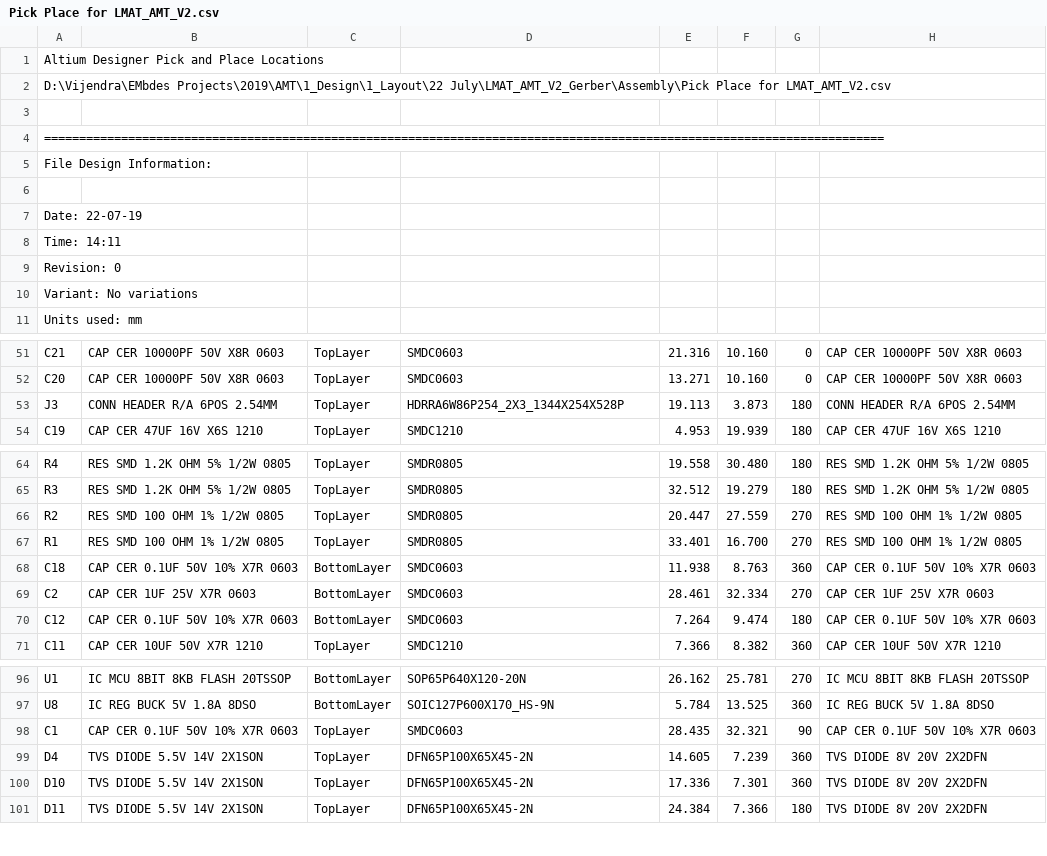
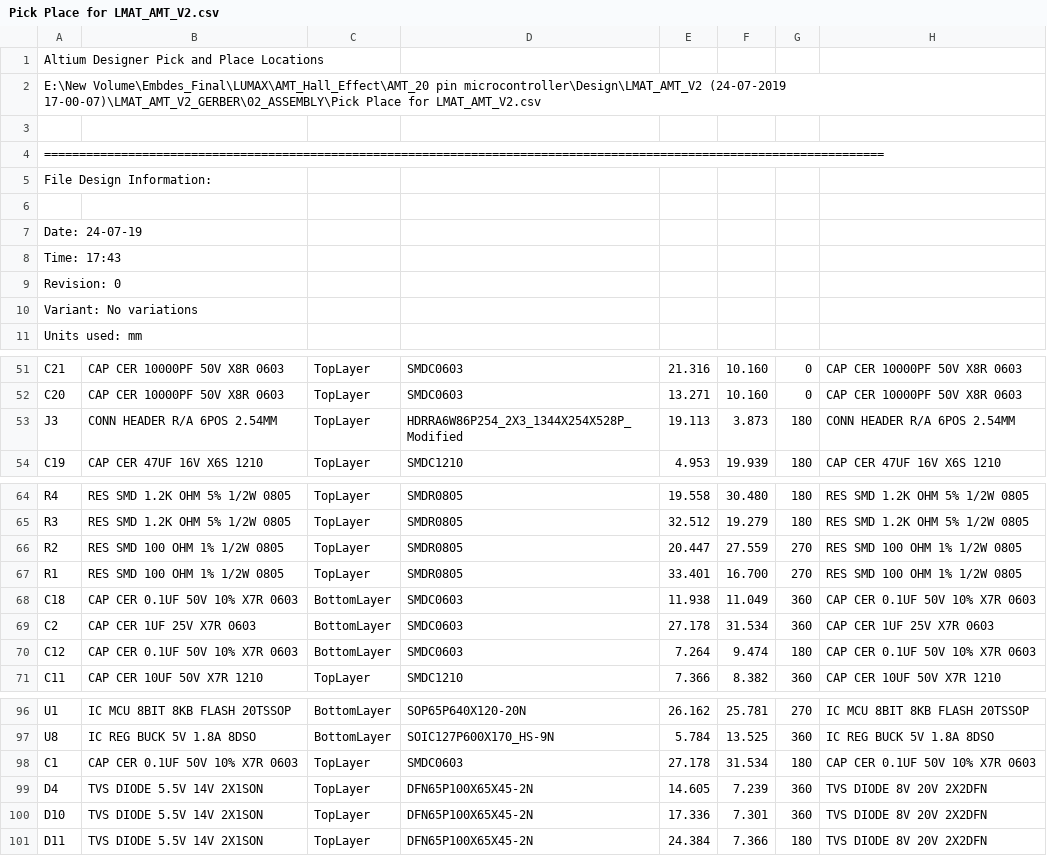
Before and after one commit to aravinth41/AMT, a CSV file: AMT HALL EFFECT/04_Project Outputs/Rev 2/02_ASSEMBLY/Pick Place for LMAT_AMT_V2.csv, drawn as a sheet; only a part is shown, gaps mark what is left out.

Commit message:
Latest design and gerber files of AMT

```diff
--- a/AMT HALL EFFECT/04_Project Outputs/Rev 2/02_ASSEMBLY/Pick Place for LMAT_AMT_V2.csv
+++ b/AMT HALL EFFECT/04_Project Outputs/Rev 2/02_ASSEMBLY/Pick Place for LMAT_AMT_V2.csv
@@ -1,3 +1,3 @@
 Altium Designer Pick and Place Locations
-D:\Vijendra\EMbdes Projects\2019\AMT\1_Design\1_Layout\22 July\LMAT_AMT_V2_Gerber\Assembly\Pick Place for LMAT_AMT_V2.csv
+E:\New Volume\Embdes_Final\LUMAX\AMT_Hall_Effect\AMT_20 pin microcontroller\Design\LMAT_AMT_V2 (24-07-2019 17-00-07)\LMAT_AMT_V2_GERBER\02_ASSEMBLY\Pick Place for LMAT_AMT_V2.csv
 
@@ -6,4 +6,4 @@ File Design Information:
 
-Date:       22-07-19
-Time:       14:11
+Date:       24-07-19
+Time:       17:43
 Revision:   0
@@ -52,3 +52,3 @@ Units used: mm
 "C20","CAP CER 10000PF 50V X8R 0603","TopLayer","SMDC0603","13.271","10.160","0","CAP CER 10000PF 50V X8R 0603"
-"J3","CONN HEADER R/A 6POS 2.54MM","TopLayer","HDRRA6W86P254_2X3_1344X254X528P","19.113","3.873","180","CONN HEADER R/A 6POS 2.54MM"
+"J3","CONN HEADER R/A 6POS 2.54MM","TopLayer","HDRRA6W86P254_2X3_1344X254X528P_Modified","19.113","3.873","180","CONN HEADER R/A 6POS 2.54MM"
 "C19","CAP CER 47UF 16V X6S 1210","TopLayer","SMDC1210","4.953","19.939","180","CAP CER 47UF 16V X6S 1210"
@@ -67,4 +67,4 @@ Units used: mm
 "R1","RES SMD 100 OHM 1% 1/2W 0805","TopLayer","SMDR0805","33.401","16.700","270","RES SMD 100 OHM 1% 1/2W 0805"
-"C18","CAP CER 0.1UF 50V 10% X7R 0603","BottomLayer","SMDC0603","11.938","8.763","360","CAP CER 0.1UF 50V 10% X7R 0603"
-"C2","CAP CER 1UF 25V X7R 0603","BottomLayer","SMDC0603","28.461","32.334","270","CAP CER 1UF 25V X7R 0603"
+"C18","CAP CER 0.1UF 50V 10% X7R 0603","BottomLayer","SMDC0603","11.938","11.049","360","CAP CER 0.1UF 50V 10% X7R 0603"
+"C2","CAP CER 1UF 25V X7R 0603","BottomLayer","SMDC0603","27.178","31.534","360","CAP CER 1UF 25V X7R 0603"
 "C12","CAP CER 0.1UF 50V 10% X7R 0603","BottomLayer","SMDC0603","7.264","9.474","180","CAP CER 0.1UF 50V 10% X7R 0603"
@@ -97,3 +97,3 @@ Units used: mm
 "U8","IC REG BUCK 5V 1.8A 8DSO","BottomLayer","SOIC127P600X170_HS-9N","5.784","13.525","360","IC REG BUCK 5V 1.8A 8DSO"
-"C1","CAP CER 0.1UF 50V 10% X7R 0603","TopLayer","SMDC0603","28.435","32.321","90","CAP CER 0.1UF 50V 10% X7R 0603"
+"C1","CAP CER 0.1UF 50V 10% X7R 0603","TopLayer","SMDC0603","27.178","31.534","180","CAP CER 0.1UF 50V 10% X7R 0603"
 "D4","TVS DIODE 5.5V 14V 2X1SON","TopLayer","DFN65P100X65X45-2N","14.605","7.239","360","TVS DIODE 8V 20V 2X2DFN"
```
Also changed, not shown: 39 other files.
